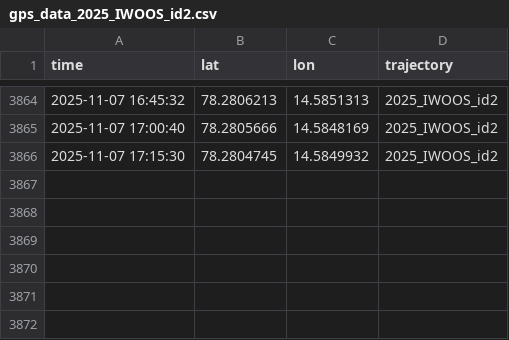
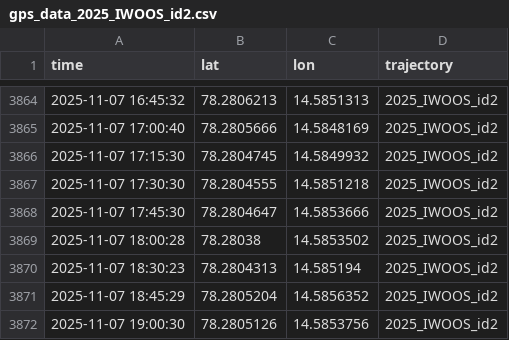
Before and after one commit to jerabaul29/2025_IWOOS_id2_data, a CSV file: gps_data_2025_IWOOS_id2.csv, drawn as a sheet; only a part is shown, gaps mark what is left out.

Commit message:
Push data

```diff
--- a/gps_data_2025_IWOOS_id2.csv
+++ b/gps_data_2025_IWOOS_id2.csv
@@ -3866 +3866,7 @@ time,lat,lon,trajectory
 2025-11-07 17:15:30,78.2804745,14.5849932,2025_IWOOS_id2
+2025-11-07 17:30:30,78.2804555,14.5851218,2025_IWOOS_id2
+2025-11-07 17:45:30,78.2804647,14.5853666,2025_IWOOS_id2
+2025-11-07 18:00:28,78.28038,14.5853502,2025_IWOOS_id2
+2025-11-07 18:30:23,78.2804313,14.585194,2025_IWOOS_id2
+2025-11-07 18:45:29,78.2805204,14.5856352,2025_IWOOS_id2
+2025-11-07 19:00:30,78.2805126,14.5853756,2025_IWOOS_id2
```
Also changed, not shown: 1 other file.
